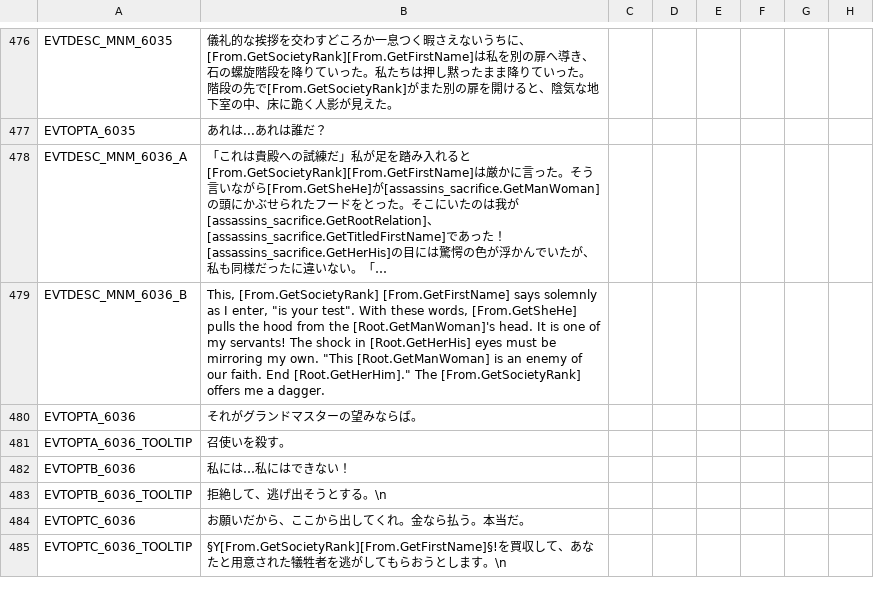
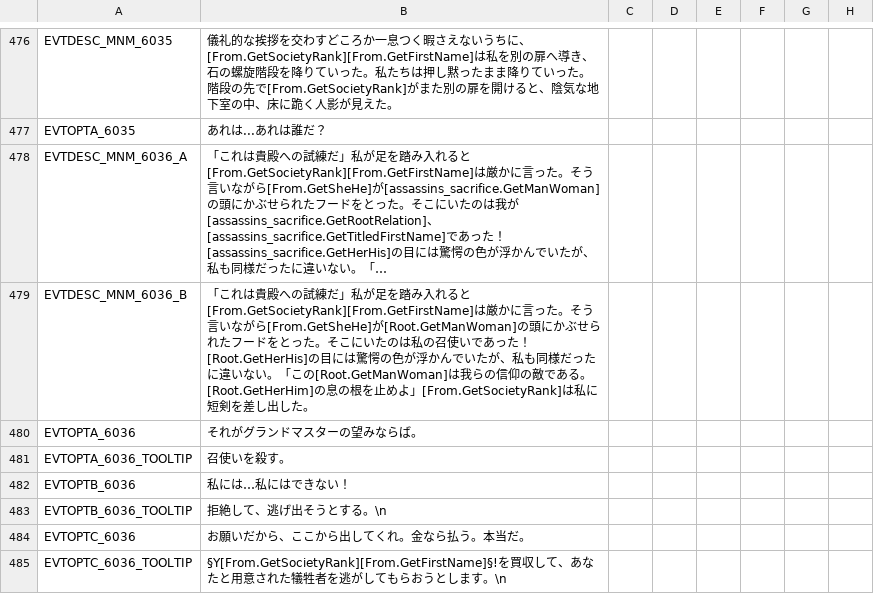
Before and after one commit to matanki-saito/CK2JPModAppendixI, a CSV file: source/localisation/MonksAndMystics.csv, drawn as a sheet; only a part is shown, gaps mark what is left out; long unchanged cells end in …; the diff names each change by its address in the sheet, - before the commit and + after, or states it on an @@ line.

Commit message:
Save/Update files

```diff
--- a/source/localisation/MonksAndMystics.csv
+++ b/source/localisation/MonksAndMystics.csv
-B479: This, [From.GetSocietyRank] [From.GetFirstName] says solemnly as I enter, "is your test". With these words, [From.GetSheHe] pulls the hood from the [Root.GetManWoman]'s head. It is one of my servants! The shock in [Root.GetHerHis] eyes must be mirroring my own. "This [Root.GetManWoman] is an enemy of our faith. End [Root.GetHerHim]." The [From.GetSocietyRank] offers me a dagger.
+B479: 「これは貴殿への試練だ」私が足を踏み入れると[From.GetSocietyRank][From.GetFirstName]は厳かに言った。そう言いながら[From.GetSheHe]が[Root.GetManWoman]の頭にかぶせられたフードをとった。そこにいたのは私の召使いであった！[Root.GetHerHis]の目には驚愕の色が浮かんでいたが、私も同様だったに違いない。「この[Root.GetManWoman]は我らの信仰の敵である。[Root.GetHerHim]の息の根を止めよ」[From.GetSocietyRank]は私に短剣を差し出した。
```
